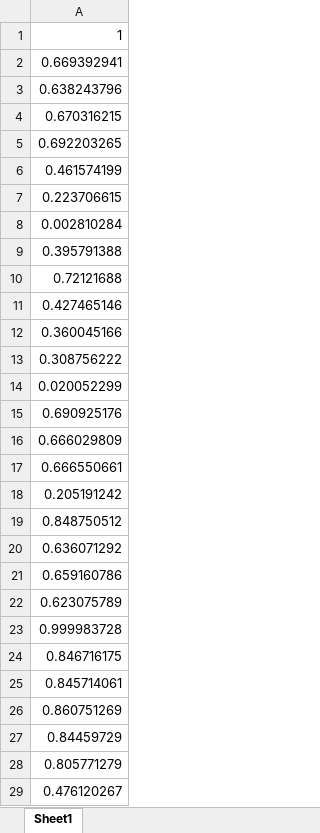
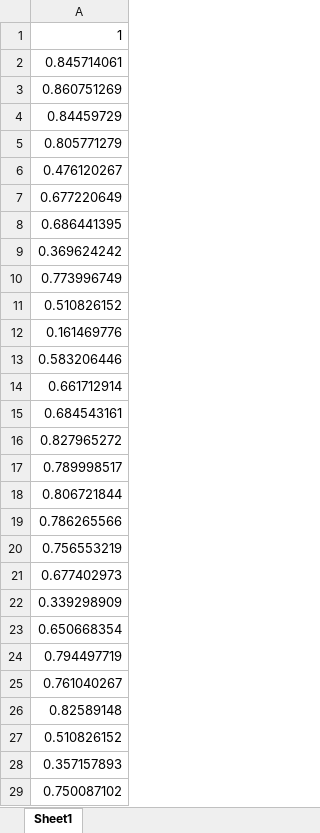
Before and after one commit to Hannarea/Hornet-Project, an Excel workbook: location_probabilities_vector.xlsx, sheet Sheet1, drawn as a sheet; only a part is shown; the shorter side is filled out with more unchanged rows; values as stored, in another font and other column widths than the file's, no borders; the diff names each change by its address in the sheet, - before the commit and + after, or states it on an @@ line.

```diff
--- a/location_probabilities_vector.xlsx (sheet Sheet1)
+++ b/location_probabilities_vector.xlsx (sheet Sheet1)
-row 2: 0.669392941
-row 3: 0.638243796
-row 4: 0.670316215
-row 5: 0.692203265
-row 6: 0.461574199
-row 7: 0.223706615
-row 8: 0.002810284
-row 9: 0.395791388
-row 10: 0.72121688
-row 11: 0.427465146
-row 12: 0.360045166
-row 13: 0.308756222
-row 14: 0.020052299
-row 15: 0.690925176
-row 16: 0.666029809
-row 17: 0.666550661
-row 18: 0.205191242
-row 19: 0.848750512
-row 20: 0.636071292
-row 21: 0.659160786
-row 22: 0.623075789
-row 23: 0.999983728
-row 24: 0.846716175
```
Also changed, not shown: HornetNewDataWithPositiveCases.xlsx, 1 other file.
